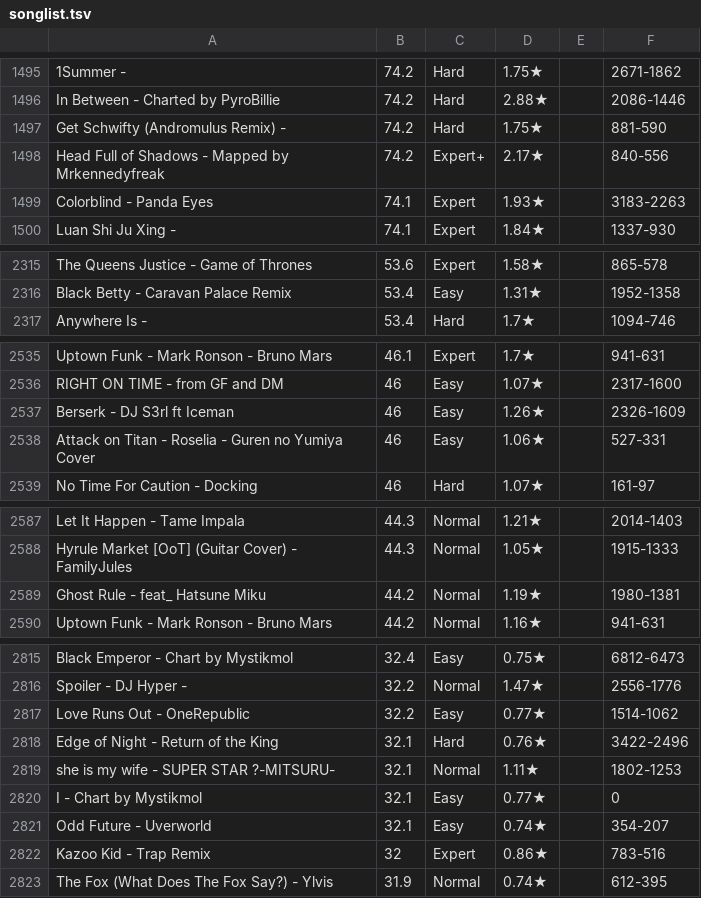
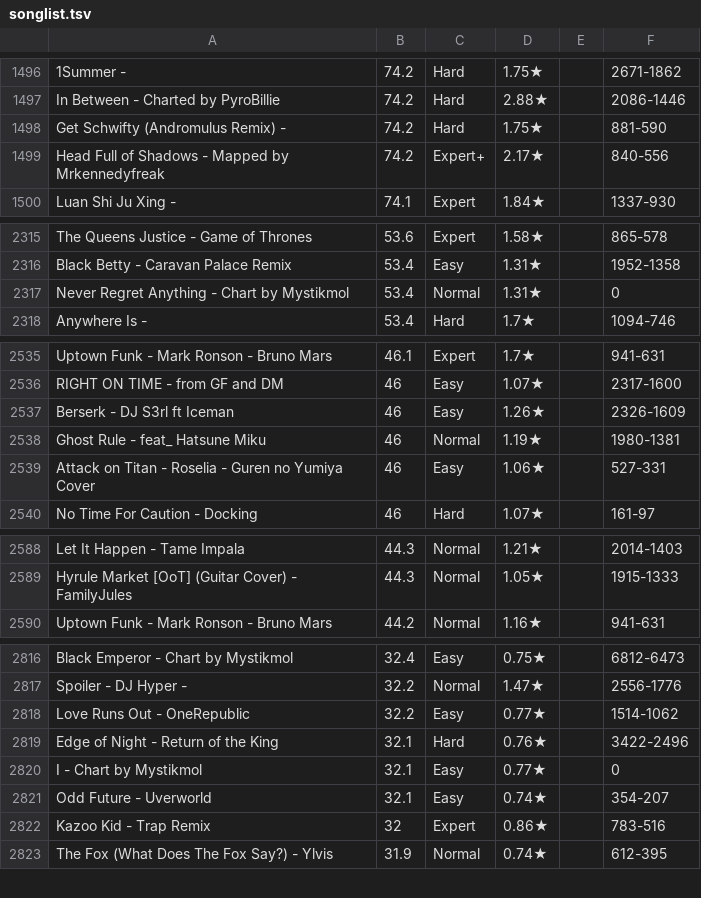
Before and after one commit to DuoVR/PPFarming, a TSV file: js/songlist.tsv, drawn as a sheet; only a part is shown, gaps mark what is left out; the diff covers the shown part only.

```diff
--- a/js/songlist.tsv
+++ b/js/songlist.tsv
@@ -1498,3 +1499,2 @@
  Head Full of Shadows - Mapped by Mrkennedyfreak	74.2	Expert+	2.17★		840-556
- Colorblind - Panda Eyes	74.1	Expert	1.93★		3183-2263
  Luan Shi Ju Xing - 	74.1	Expert	1.84★		1337-930
@@ -2316,2 +2316,3 @@
  Black Betty - Caravan Palace Remix	53.4	Easy	1.31★		1952-1358
+ Never Regret Anything - Chart by Mystikmol	53.4	Normal	1.31★		0
  Anywhere Is - 	53.4	Hard	1.7★		1094-746
@@ -2537,2 +2537,3 @@
  Berserk - DJ S3rl ft Iceman	46	Easy	1.26★		2326-1609
+ Ghost Rule - feat_ Hatsune Miku	46	Normal	1.19★		1980-1381
  Attack on Titan - Roselia - Guren no Yumiya Cover	46	Easy	1.06★		527-331
@@ -2588,3 +2589,2 @@
  Hyrule Market [OoT] (Guitar Cover) - FamilyJules	44.3	Normal	1.05★		1915-1333
- Ghost Rule - feat_ Hatsune Miku	44.2	Normal	1.19★		1980-1381
  Uptown Funk - Mark Ronson - Bruno Mars	44.2	Normal	1.16★		941-631
@@ -2818,3 +2819,2 @@
  Edge of Night - Return of the King	32.1	Hard	0.76★		3422-2496
- she is my wife - SUPER STAR ?-MITSURU-	32.1	Normal	1.11★		1802-1253
  I  - Chart by Mystikmol	32.1	Easy	0.77★		0
```
Also changed, not shown: 5 added rows, 4 removed rows and 12 edited cells elsewhere in this file.
